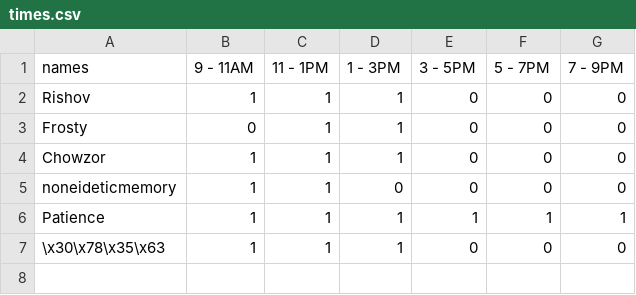
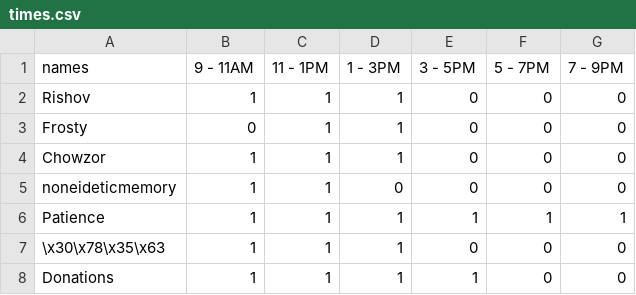
Before and after one commit to Pieran-Data-Zoom-Sessions/Session1, a CSV file: times.csv, drawn as a sheet; the diff names each change by its address in the sheet, - before the commit and + after, or states it on an @@ line.

Commit message:
Update times.csv

```diff
--- a/times.csv
+++ b/times.csv
+row 8: Donations | 1 | 1 | 1 | 1 | 0 | 0
```
